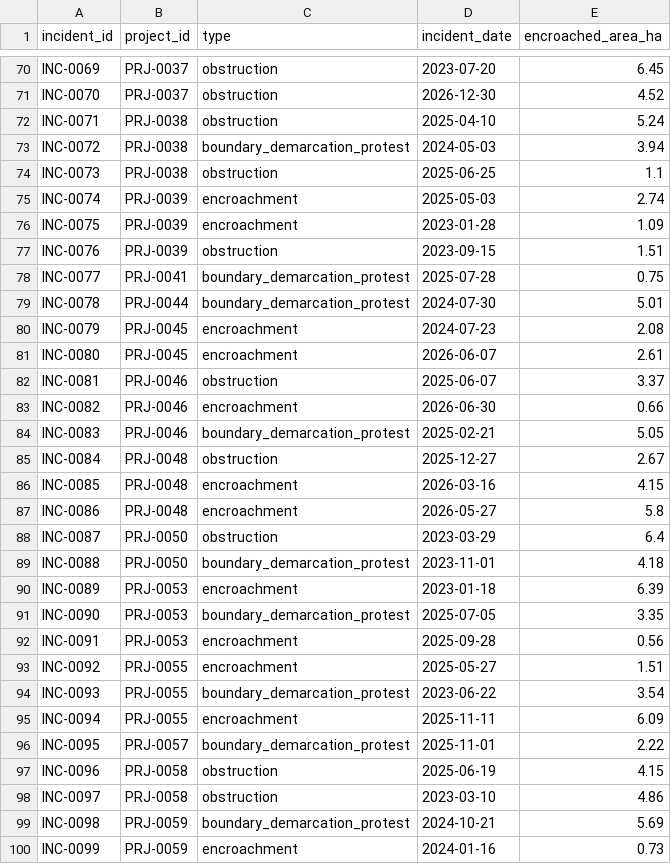
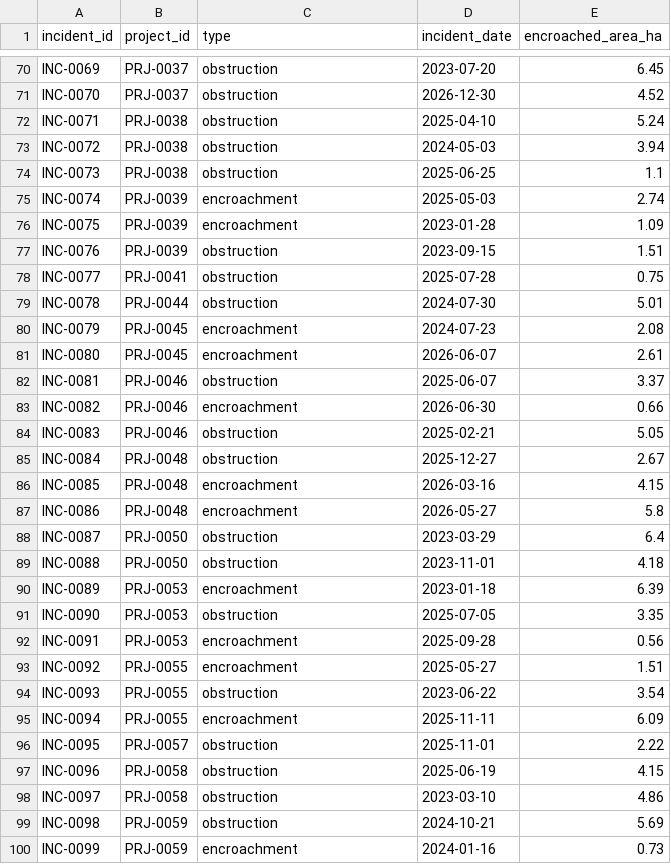
Before and after one commit to Prakashraj-007/Predictive-Analytics-System-for-Early-Detection-of-Land-Acquisition-Delays, a CSV file: data/ongoing/incidents.csv, drawn as a sheet; only a part is shown, gaps mark what is left out; the diff covers the shown part only.

```diff
--- a/data/ongoing/incidents.csv
+++ b/data/ongoing/incidents.csv
@@ -72,3 +72,3 @@ INC-0070,PRJ-0037,obstruction,2026-12-30,4.52
 INC-0071,PRJ-0038,obstruction,2025-04-10,5.24
-INC-0072,PRJ-0038,boundary_demarcation_protest,2024-05-03,3.94
+INC-0072,PRJ-0038,obstruction,2024-05-03,3.94
 INC-0073,PRJ-0038,obstruction,2025-06-25,1.1
@@ -77,4 +77,4 @@ INC-0075,PRJ-0039,encroachment,2023-01-28,1.09
 INC-0076,PRJ-0039,obstruction,2023-09-15,1.51
-INC-0077,PRJ-0041,boundary_demarcation_protest,2025-07-28,0.75
-INC-0078,PRJ-0044,boundary_demarcation_protest,2024-07-30,5.01
+INC-0077,PRJ-0041,obstruction,2025-07-28,0.75
+INC-0078,PRJ-0044,obstruction,2024-07-30,5.01
 INC-0079,PRJ-0045,encroachment,2024-07-23,2.08
@@ -83,3 +83,3 @@ INC-0081,PRJ-0046,obstruction,2025-06-07,3.37
 INC-0082,PRJ-0046,encroachment,2026-06-30,0.66
-INC-0083,PRJ-0046,boundary_demarcation_protest,2025-02-21,5.05
+INC-0083,PRJ-0046,obstruction,2025-02-21,5.05
 INC-0084,PRJ-0048,obstruction,2025-12-27,2.67
@@ -88,13 +88,13 @@ INC-0086,PRJ-0048,encroachment,2026-05-27,5.8
 INC-0087,PRJ-0050,obstruction,2023-03-29,6.4
-INC-0088,PRJ-0050,boundary_demarcation_protest,2023-11-01,4.18
+INC-0088,PRJ-0050,obstruction,2023-11-01,4.18
 INC-0089,PRJ-0053,encroachment,2023-01-18,6.39
-INC-0090,PRJ-0053,boundary_demarcation_protest,2025-07-05,3.35
+INC-0090,PRJ-0053,obstruction,2025-07-05,3.35
 INC-0091,PRJ-0053,encroachment,2025-09-28,0.56
 INC-0092,PRJ-0055,encroachment,2025-05-27,1.51
-INC-0093,PRJ-0055,boundary_demarcation_protest,2023-06-22,3.54
+INC-0093,PRJ-0055,obstruction,2023-06-22,3.54
 INC-0094,PRJ-0055,encroachment,2025-11-11,6.09
-INC-0095,PRJ-0057,boundary_demarcation_protest,2025-11-01,2.22
+INC-0095,PRJ-0057,obstruction,2025-11-01,2.22
 INC-0096,PRJ-0058,obstruction,2025-06-19,4.15
 INC-0097,PRJ-0058,obstruction,2023-03-10,4.86
-INC-0098,PRJ-0059,boundary_demarcation_protest,2024-10-21,5.69
+INC-0098,PRJ-0059,obstruction,2024-10-21,5.69
 INC-0099,PRJ-0059,encroachment,2024-01-16,0.73
```
Also changed, not shown: 26 edited cells elsewhere in this file, 1 other file.
